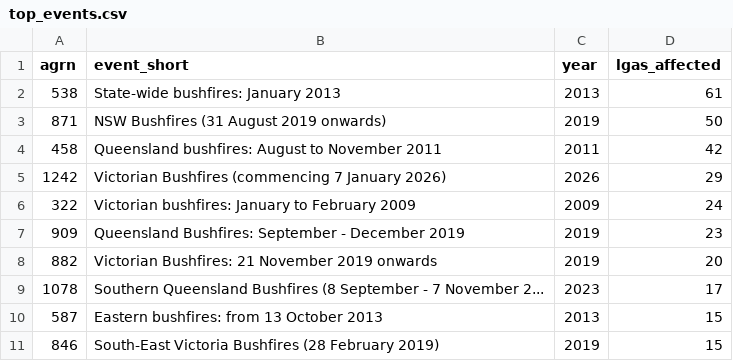
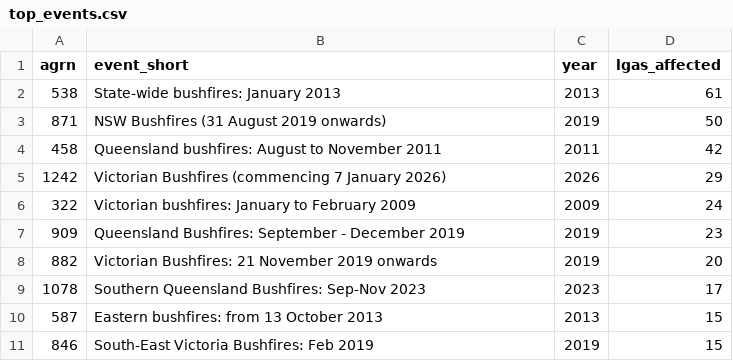
Before and after one commit to goonetillekenithila-cmd/dv2-bushfires-, a CSV file: data/top_events.csv, drawn as a sheet.

```diff
--- a/data/top_events.csv
+++ b/data/top_events.csv
@@ -8,4 +8,4 @@ agrn,event_short,year,lgas_affected
 882,Victorian Bushfires: 21 November 2019 onwards,2019,20
-1078,Southern Queensland Bushfires (8 September - 7 November 2...,2023,17
+1078,Southern Queensland Bushfires: Sep-Nov 2023,2023,17
 587,Eastern bushfires: from 13 October 2013,2013,15
-846,South-East Victoria Bushfires (28 February 2019),2019,15
+846,South-East Victoria Bushfires: Feb 2019,2019,15
```
Also changed, not shown: data/dumbbell.csv, 2 other files.
